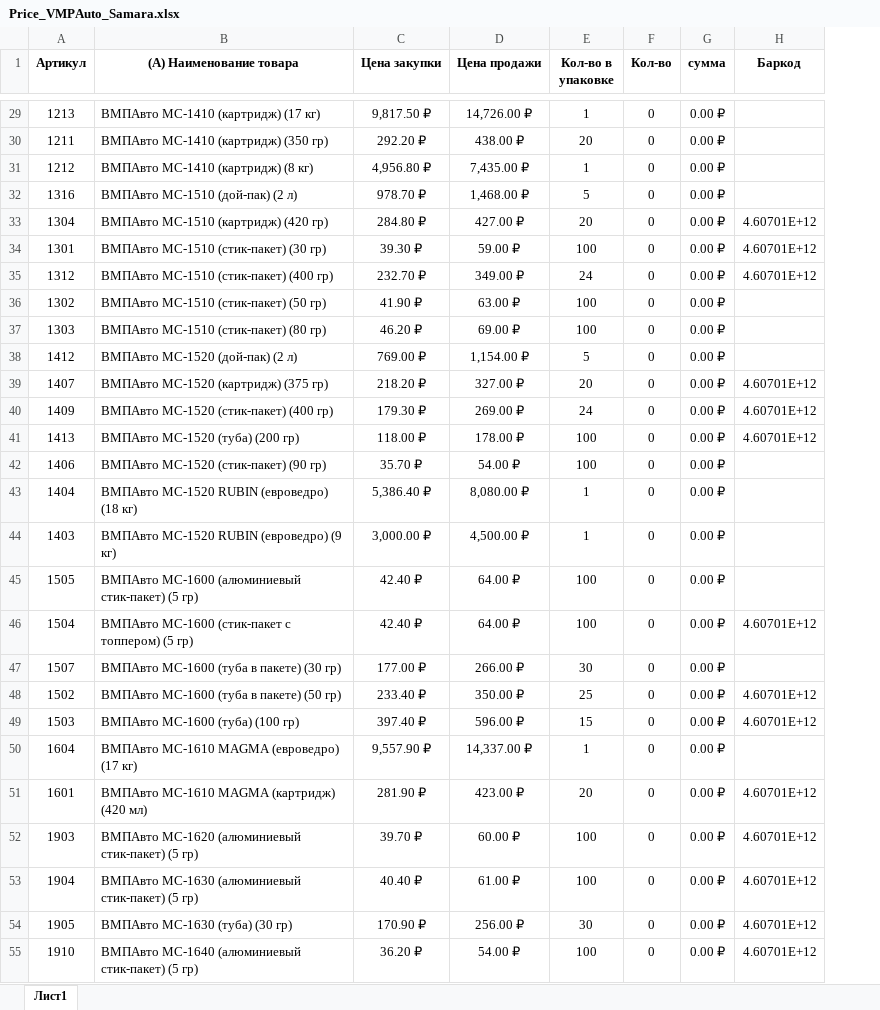
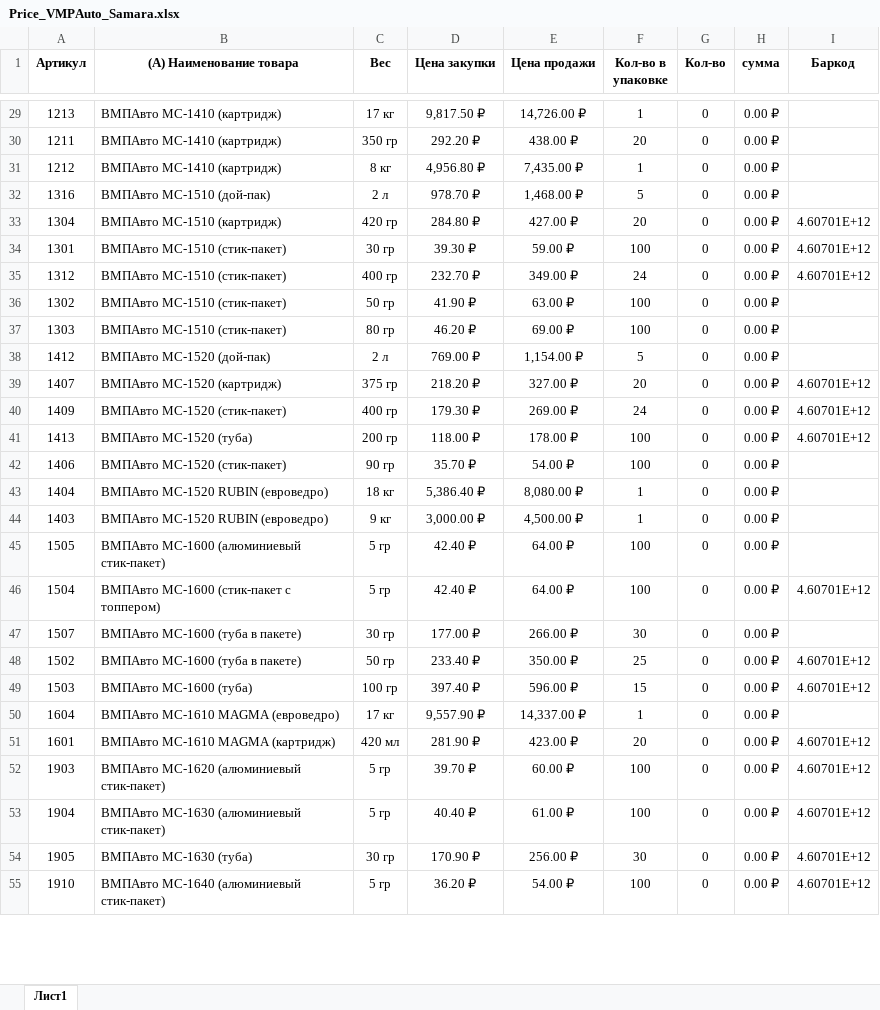
Before and after one commit to Sproodigy/goods_cards, an Excel workbook: app/assets/prices/Price_VMPAuto_Samara.xlsx, sheet Лист1, drawn as a sheet; only a part is shown, gaps mark what is left out; values as stored, in another font and other column widths than the file's, no borders; charts and pictures and conditional formats and table styles not drawn; the diff covers the shown part only; the diff names each change by its address in the sheet, - before the commit and + after, or states it on an @@ line.

```diff
--- a/app/assets/prices/Price_VMPAuto_Samara.xlsx (sheet Лист1)
+++ b/app/assets/prices/Price_VMPAuto_Samara.xlsx (sheet Лист1)
+column C (Вес), rows 29-55: 17 кг | 350 гр | 8 кг | 2 л | 420 гр | 30 гр | 400 гр | 50 гр | 80 гр | 2 л | 375 гр | 400 гр | 200 гр | 90 гр | 18 кг | 9 кг | 5 гр | 5 гр | 30 гр | 50 гр | 100 гр | 17 кг | 420 мл | 5 гр | 5 гр | 30 гр | 5 гр
-B29 ((А) Наименование товара): ВМПАвто МС-1410 (картридж) (17 кг)
+B29 ((А) Наименование товара): ВМПАвто МС-1410 (картридж)
-B30 ((А) Наименование товара): ВМПАвто МС-1410 (картридж) (350 гр)
+B30 ((А) Наименование товара): ВМПАвто МС-1410 (картридж)
-B31 ((А) Наименование товара): ВМПАвто МС-1410 (картридж) (8 кг)
+B31 ((А) Наименование товара): ВМПАвто МС-1410 (картридж)
-B32 ((А) Наименование товара): ВМПАвто МС-1510 (дой-пак) (2 л)
+B32 ((А) Наименование товара): ВМПАвто МС-1510 (дой-пак)
-B33 ((А) Наименование товара): ВМПАвто МС-1510 (картридж) (420 гр)
+B33 ((А) Наименование товара): ВМПАвто МС-1510 (картридж)
-B34 ((А) Наименование товара): ВМПАвто МС-1510 (стик-пакет) (30 гр)
+B34 ((А) Наименование товара): ВМПАвто МС-1510 (стик-пакет)
-B35 ((А) Наименование товара): ВМПАвто МС-1510 (стик-пакет) (400 гр)
+B35 ((А) Наименование товара): ВМПАвто МС-1510 (стик-пакет)
-B36 ((А) Наименование товара): ВМПАвто МС-1510 (стик-пакет) (50 гр)
+B36 ((А) Наименование товара): ВМПАвто МС-1510 (стик-пакет)
-B37 ((А) Наименование товара): ВМПАвто МС-1510 (стик-пакет) (80 гр)
+B37 ((А) Наименование товара): ВМПАвто МС-1510 (стик-пакет)
-B38 ((А) Наименование товара): ВМПАвто МС-1520 (дой-пак) (2 л)
+B38 ((А) Наименование товара): ВМПАвто МС-1520 (дой-пак)
-B39 ((А) Наименование товара): ВМПАвто МС-1520 (картридж) (375 гр)
+B39 ((А) Наименование товара): ВМПАвто МС-1520 (картридж)
-B40 ((А) Наименование товара): ВМПАвто МС-1520 (стик-пакет) (400 гр)
+B40 ((А) Наименование товара): ВМПАвто МС-1520 (стик-пакет)
-B41 ((А) Наименование товара): ВМПАвто МС-1520 (туба) (200 гр)
+B41 ((А) Наименование товара): ВМПАвто МС-1520 (туба)
-B42 ((А) Наименование товара): ВМПАвто МС-1520 (стик-пакет) (90 гр)
+B42 ((А) Наименование товара): ВМПАвто МС-1520 (стик-пакет)
-B43 ((А) Наименование товара): ВМПАвто МС-1520 RUBIN (евроведро) (18 кг)
+B43 ((А) Наименование товара): ВМПАвто МС-1520 RUBIN (евроведро)
-B44 ((А) Наименование товара): ВМПАвто МС-1520 RUBIN (евроведро) (9 кг)
+B44 ((А) Наименование товара): ВМПАвто МС-1520 RUBIN (евроведро)
-B45 ((А) Наименование товара): ВМПАвто МС-1600 (алюминиевый стик-пакет) (5 гр)
+B45 ((А) Наименование товара): ВМПАвто МС-1600 (алюминиевый стик-пакет)
-B46 ((А) Наименование товара): ВМПАвто МС-1600 (стик-пакет с топпером) (5 гр)
+B46 ((А) Наименование товара): ВМПАвто МС-1600 (стик-пакет с топпером)
-B47 ((А) Наименование товара): ВМПАвто МС-1600 (туба в пакете) (30 гр)
+B47 ((А) Наименование товара): ВМПАвто МС-1600 (туба в пакете)
-B48 ((А) Наименование товара): ВМПАвто МС-1600 (туба в пакете) (50 гр)
+B48 ((А) Наименование товара): ВМПАвто МС-1600 (туба в пакете)
-B49 ((А) Наименование товара): ВМПАвто МС-1600 (туба) (100 гр)
+B49 ((А) Наименование товара): ВМПАвто МС-1600 (туба)
-B50 ((А) Наименование товара): ВМПАвто МС-1610 MAGMA (евроведро) (17 кг)
+B50 ((А) Наименование товара): ВМПАвто МС-1610 MAGMA (евроведро)
-B51 ((А) Наименование товара): ВМПАвто МС-1610 MAGMA (картридж) (420 мл)
+B51 ((А) Наименование товара): ВМПАвто МС-1610 MAGMA (картридж)
-B52 ((А) Наименование товара): ВМПАвто МС-1620 (алюминиевый стик-пакет) (5 гр)
+B52 ((А) Наименование товара): ВМПАвто МС-1620 (алюминиевый стик-пакет)
-B53 ((А) Наименование товара): ВМПАвто МС-1630 (алюминиевый стик-пакет) (5 гр)
+B53 ((А) Наименование товара): ВМПАвто МС-1630 (алюминиевый стик-пакет)
-B54 ((А) Наименование товара): ВМПАвто МС-1630 (туба) (30 гр)
+B54 ((А) Наименование товара): ВМПАвто МС-1630 (туба)
-B55 ((А) Наименование товара): ВМПАвто МС-1640 (алюминиевый стик-пакет) (5 гр)
+B55 ((А) Наименование товара): ВМПАвто МС-1640 (алюминиевый стик-пакет)
```
Also changed, not shown: 127 edited cells elsewhere in this sheet, formulas that keep their value, 5 other files.
